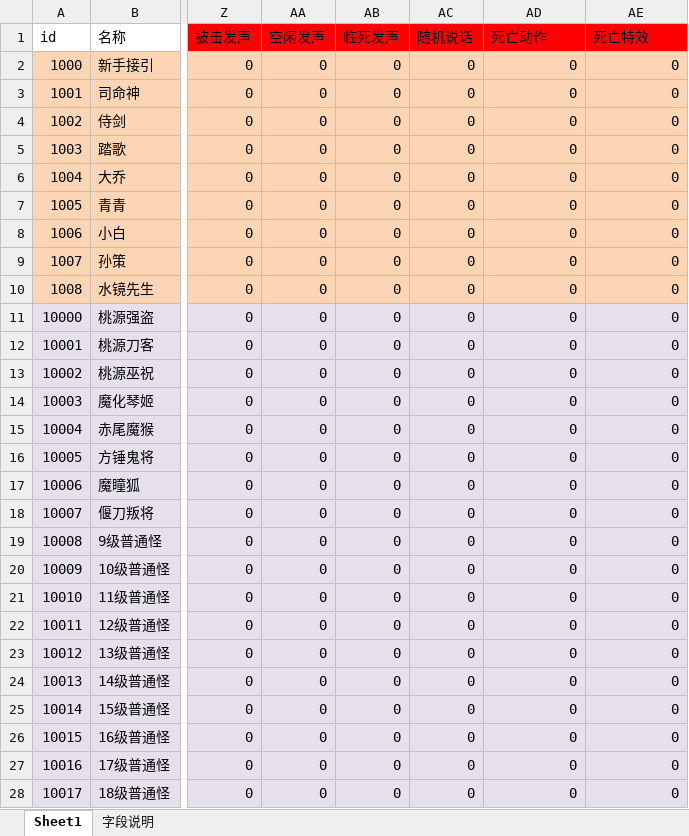
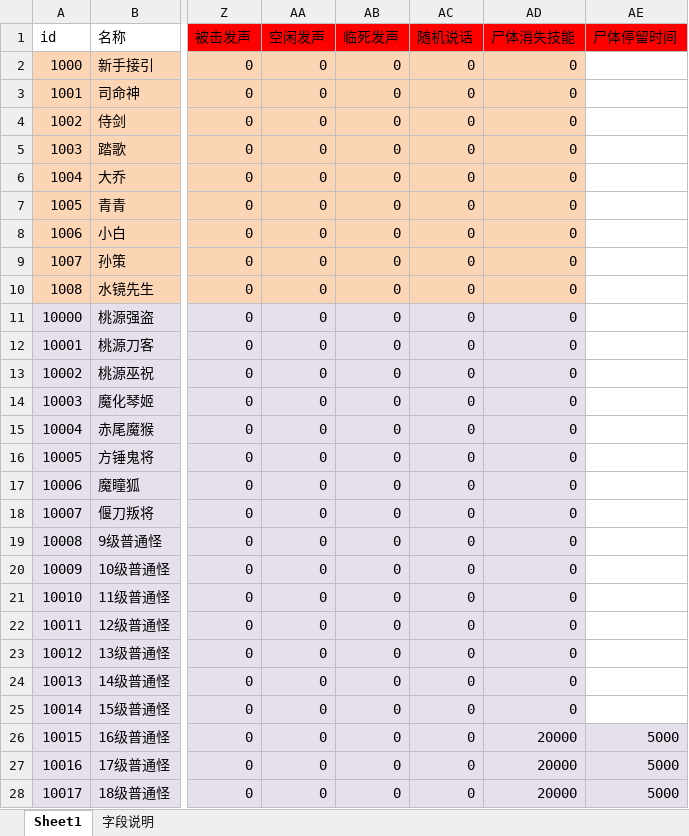
Before and after one commit to Klanly/BWM, an Excel workbook: doc/table/Npc表.xlsx, sheet Sheet1, drawn as a sheet; only a part is shown, gaps mark what is left out; values as stored, in another font and other column widths than the file's, no borders; conditional formats not drawn; the diff covers the shown part only; the diff names each change by its address in the sheet, - before the commit and + after, or states it on an @@ line.

```diff
--- a/doc/table/Npc表.xlsx (sheet Sheet1)
+++ b/doc/table/Npc表.xlsx (sheet Sheet1)
-AD1: 死亡动作
+AD1: 尸体消失技能
-AE1: 死亡特效
+AE1: 尸体停留时间
-AE2:AE25 (尸体停留时间): 0
+AE2:AE25 (尸体停留时间): (empty)
-AE2:AE10 fill: #FCD5B5
+AE2:AE10 fill: none
-AE11:AE25 fill: #E6E0EC
+AE11:AE25 fill: none
-AD26:AD28 (尸体消失技能): 0
+AD26:AD28 (尸体消失技能): 20000
-AE26:AE28 (尸体停留时间): 0
+AE26:AE28 (尸体停留时间): 5000
```
Also changed, not shown: 176 edited cells elsewhere in this sheet, doc/table/技能表.xlsx.
